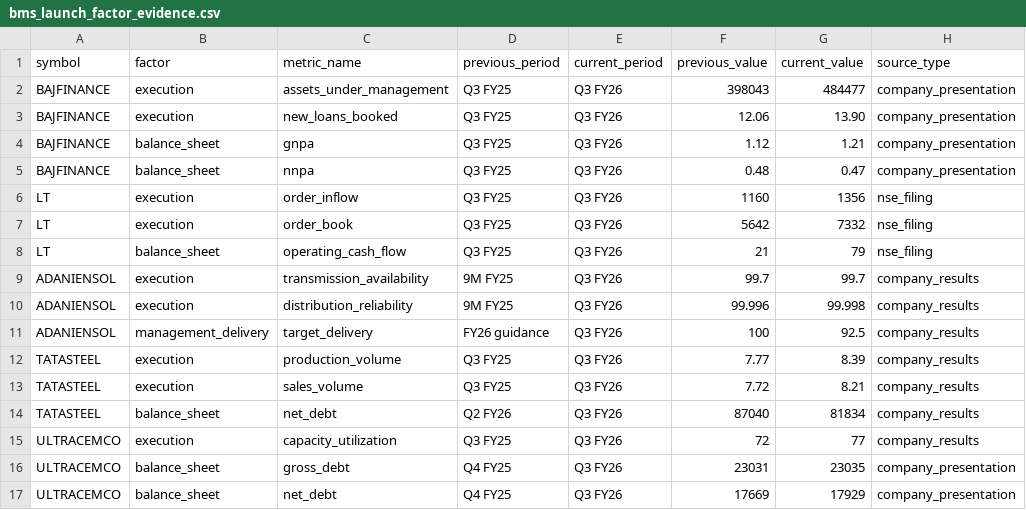
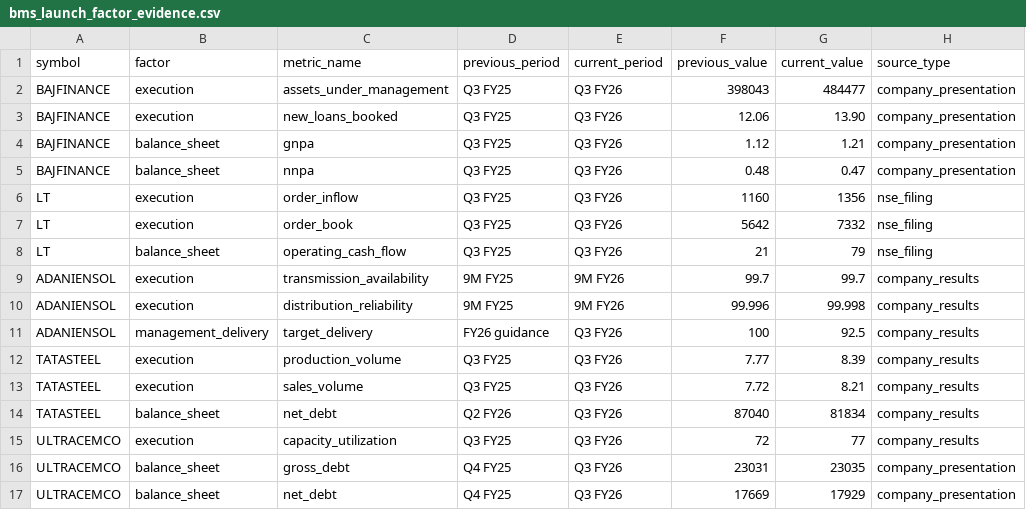
Before and after one commit to srscoll-lab/alphasynth-equity, a CSV file: services/bms-api/src/stock_intelligence/bms_launch_factor_evidence.csv, drawn as a sheet; only a part is shown; the diff names each change by its address in the sheet, - before the commit and + after, or states it on an @@ line.

Commit message:
Preserve cumulative evidence period labels

```diff
--- a/services/bms-api/src/stock_intelligence/bms_launch_factor_evidence.csv
+++ b/services/bms-api/src/stock_intelligence/bms_launch_factor_evidence.csv
-E9:E10 (current_period): Q3 FY26
+E9:E10 (current_period): 9M FY26
```
Also changed, not shown: 2 other files.
